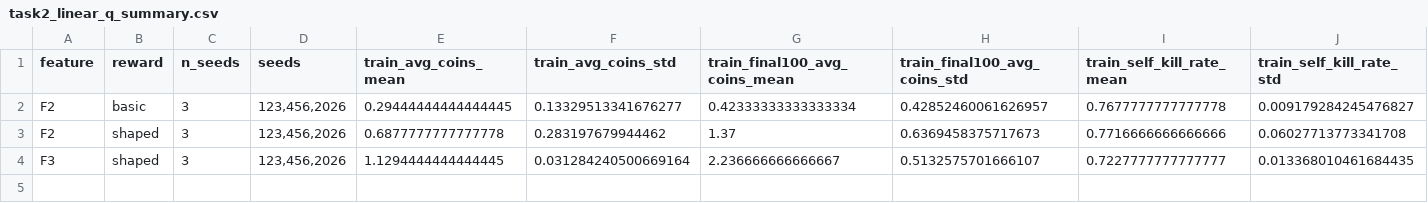
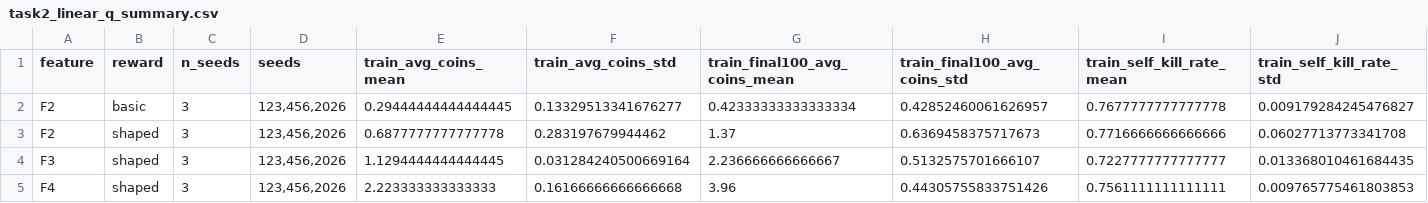
Before and after one commit to sy-grace/mle-bomberman-rl, a CSV file: docs/experiments/task2_linear_q_summary.csv, drawn as a sheet; only a part is shown; rows hold the shown columns only; the diff names each change by its address in the sheet, - before the commit and + after, or states it on an @@ line.

Commit message:
docs(experiments): add F4 Task 2 results

```diff
--- a/docs/experiments/task2_linear_q_summary.csv
+++ b/docs/experiments/task2_linear_q_summary.csv
+row 5: F4 | shaped | 3 | 123,456,2026 | 2.223333333333333 | 0.16166666666666668 | 3.96 | 0.44305755833751426 | 0.7561111111111111 | 0.009765775461803853
```
Also changed, not shown: docs/experiments/task2_linear_q_runs.csv.
